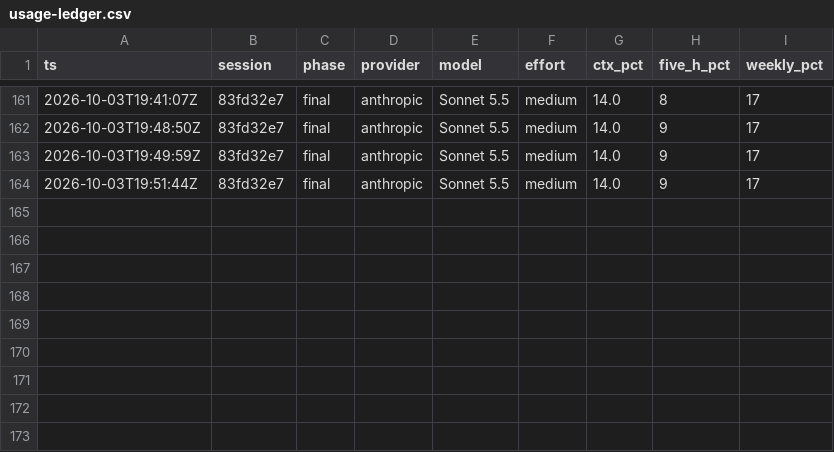
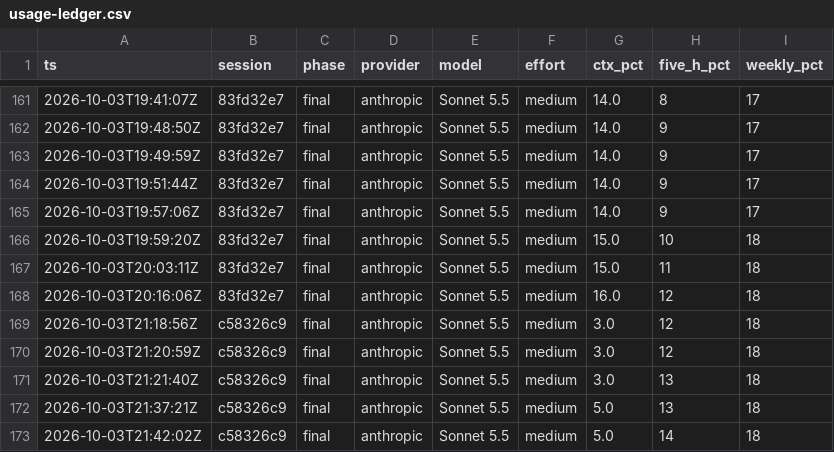
Before and after one commit to msgrespin/iphs400-mp2-cms, a CSV file: notes/usage-ledger.csv, drawn as a sheet; only a part is shown, gaps mark what is left out.

Commit message:
Finally, getting close to the end! Here is my README + usage-ledger commit and push.

```diff
--- a/notes/usage-ledger.csv
+++ b/notes/usage-ledger.csv
@@ -164 +164,10 @@ ts,session,phase,provider,model,effort,ctx_pct,five_h_pct,weekly_pct
 2026-10-03T19:51:44Z,83fd32e7,final,anthropic,Sonnet 5.5,medium,14.0,9,17
+2026-10-03T19:57:06Z,83fd32e7,final,anthropic,Sonnet 5.5,medium,14.0,9,17
+2026-10-03T19:59:20Z,83fd32e7,final,anthropic,Sonnet 5.5,medium,15.0,10,18
+2026-10-03T20:03:11Z,83fd32e7,final,anthropic,Sonnet 5.5,medium,15.0,11,18
+2026-10-03T20:16:06Z,83fd32e7,final,anthropic,Sonnet 5.5,medium,16.0,12,18
+2026-10-03T21:18:56Z,c58326c9,final,anthropic,Sonnet 5.5,medium,3.0,12,18
+2026-10-03T21:20:59Z,c58326c9,final,anthropic,Sonnet 5.5,medium,3.0,12,18
+2026-10-03T21:21:40Z,c58326c9,final,anthropic,Sonnet 5.5,medium,3.0,13,18
+2026-10-03T21:37:21Z,c58326c9,final,anthropic,Sonnet 5.5,medium,5.0,13,18
+2026-10-03T21:42:02Z,c58326c9,final,anthropic,Sonnet 5.5,medium,5.0,14,18
```
Also changed, not shown: 1 other file.
